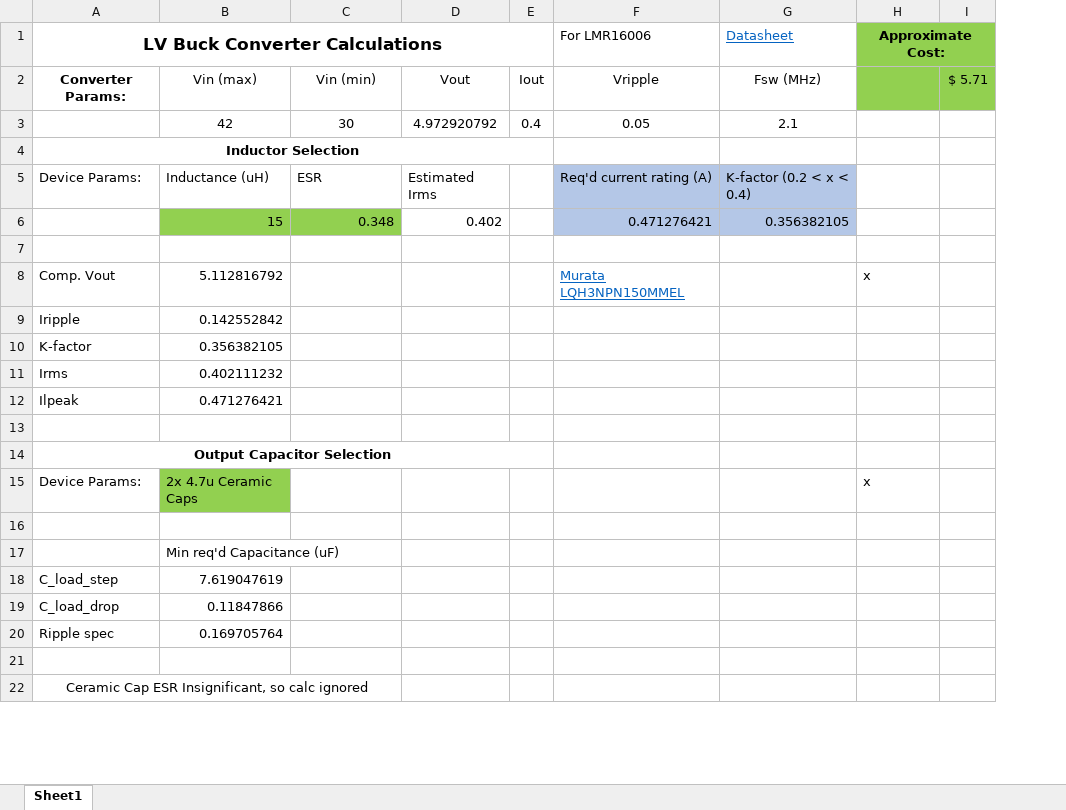
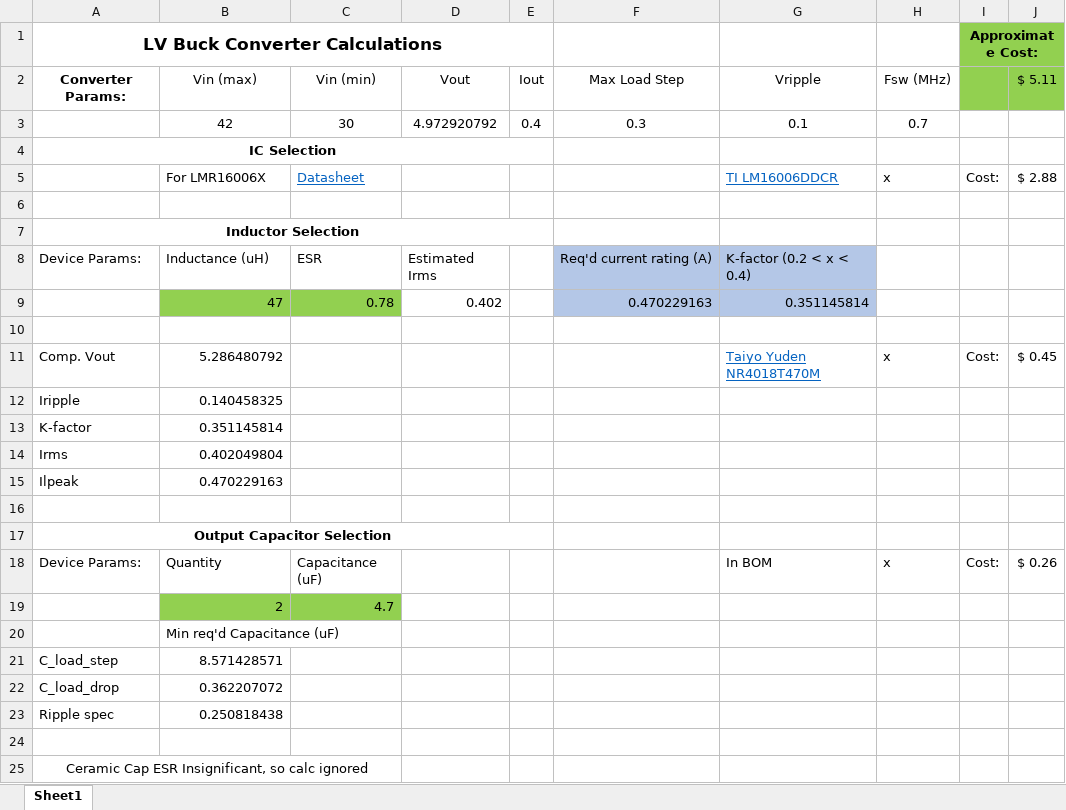
Before and after one commit to Govish/FusIon-Pack, an Excel workbook: Documentation/LV Buck Converter Calcs.xlsx, sheet Sheet1, drawn as a sheet; only a part is shown; values as stored, in another font and other column widths than the file's, no borders; removed rows and columns are numbered as before the commit, all else as after; the diff covers the shown part only; the diff names each change by its address in the sheet, - before the commit and + after, or states it on an @@ line.

Commit message:
Updating PCA9685 Test code, correcting mistake in LV Buck converter spec, adding a rough sim for LV Buck

```diff
--- a/Documentation/LV Buck Converter Calcs.xlsx (sheet Sheet1)
+++ b/Documentation/LV Buck Converter Calcs.xlsx (sheet Sheet1)
-column G (Datasheet), rows 2-5: Fsw (MHz) | 2.1 |  | K-factor (0.2 < x < 0.4)
+column G, rows 2-3: Vripple | 0.1; row 8: K-factor (0.2 < x < 0.4); rows 11-18: Taiyo Yuden NR4018T470M |  |  |  |  |  |  | In BOM
-column I, row 2: $ 5.71
+column I (Approximate Cost:), rows 11-18: Cost: |  |  |  |  |  |  | Cost:
+column J, row 2: $ 5.11; rows 11-18: $ 0.45 |  |  |  |  |  |  | $ 0.26
-F1: For LMR16006
+F1: (empty)
-H1: Approximate Cost:
+H1: (empty)
-H1:H2 fill: #92D050
+H1:H2 fill: none
-H1:I1 merged
-F2: Vripple
+F2: Max Load Step
-H2: (empty)
+H2: Fsw (MHz)
-F3: 0.05
+F3: 0.3
-H3: (empty)
+H3: 0.7
+row 4: IC Selection
+row 5:  | For LMR16006X | Datasheet |  |  |  | TI LM16006DDCR | x | Cost: | $ 2.88
+row 6: (empty)
-row 6:  | 15 | 0.348 | 0.402 |  | 0.471276421 | 0.356382105
+row 9:  | 47 | 0.78 | 0.402 |  | 0.470229163 | 0.351145814
-B11: 5.112816792
+B11: 5.286480792
-F11: Murata LQH3NPN150MMEL
+F11: (empty)
-B12: 0.142552842
+B12: 0.140458325
-B13: 0.356382105
+B13: 0.351145814
-B14: 0.402111232
+B14: 0.402049804
-B15: 0.471276421
+B15: 0.470229163
-B18: 2x 4.7u Ceramic Caps
+B18: Quantity
-B18 fill: #92D050
+B18 fill: none
-C18: (empty)
+C18: Capacitance (uF)
-row 19: (empty)
+row 19:  | 2 | 4.7
-B19:C19 fill: none
+B19:C19 fill: #92D050
-B21: 7.619047619
+B21: 8.571428571
-B22: 0.11847866
+B22: 0.362207072
-B23: 0.169705764
+B23: 0.250818438
```
Also changed, not shown: 1 added row, 1 removed row and 4 edited cells elsewhere in this sheet, formulas that keep their value, 3 other files.
